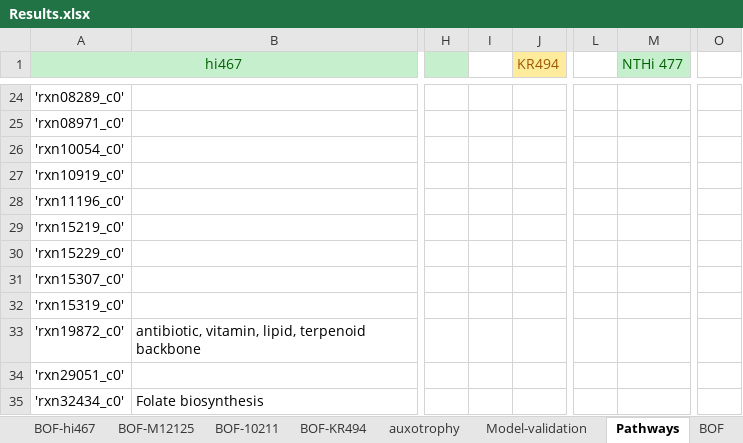
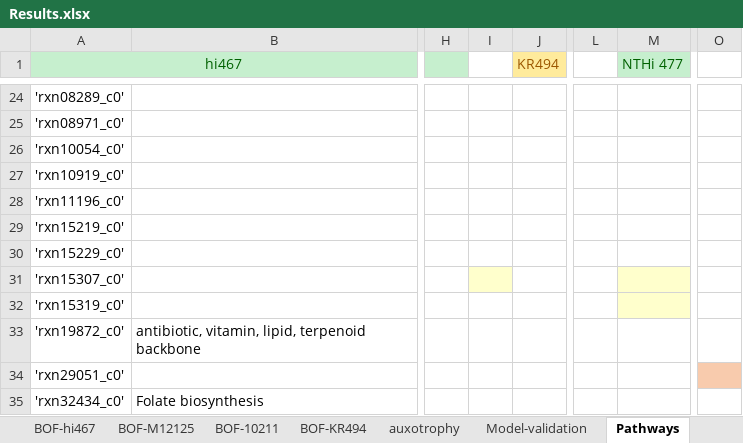
Before and after one commit to TejasMKale/GEM_reconstruction, an Excel workbook: Results.xlsx, sheet Pathways, drawn as a sheet; only a part is shown, gaps mark what is left out; values as stored, in another font and other column widths than the file's, no borders; the diff names each change by its address in the sheet, - before the commit and + after, or states it on an @@ line.

```diff
--- a/Results.xlsx (sheet Pathways)
+++ b/Results.xlsx (sheet Pathways)
-I31 fill: none
+I31 fill: #FFFFCC
-M31:M32 fill: none
+M31:M32 fill: #FFFFCC
-O34 fill: none
+O34 fill: #F8CBAD
```
Also changed, not shown: other sheet tabs, charts or pictures.
